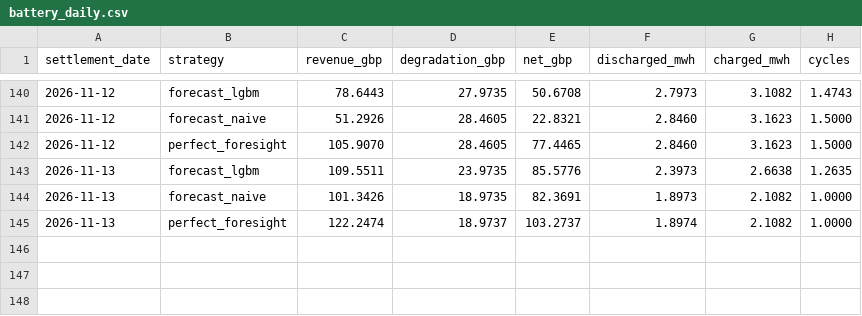
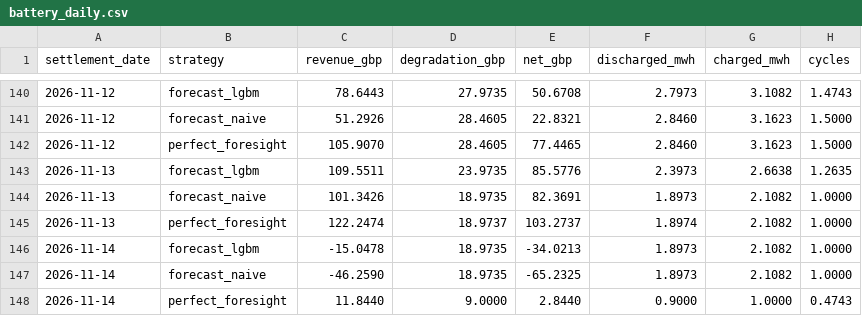
Before and after one commit to ssabeeth/electricity, a CSV file: scores/battery_daily.csv, drawn as a sheet; only a part is shown, gaps mark what is left out.

```diff
--- a/scores/battery_daily.csv
+++ b/scores/battery_daily.csv
@@ -145 +145,4 @@ settlement_date,strategy,revenue_gbp,degradation_gbp,net_gbp,discharged_mwh,char
 2026-11-13,perfect_foresight,122.2474,18.9737,103.2737,1.8974,2.1082,1.0000
+2026-11-14,forecast_lgbm,-15.0478,18.9735,-34.0213,1.8973,2.1082,1.0000
+2026-11-14,forecast_naive,-46.2590,18.9735,-65.2325,1.8973,2.1082,1.0000
+2026-11-14,perfect_foresight,11.8440,9.0000,2.8440,0.9000,1.0000,0.4743
```
Also changed, not shown: scores/forecast_daily.csv, 3 other files.
